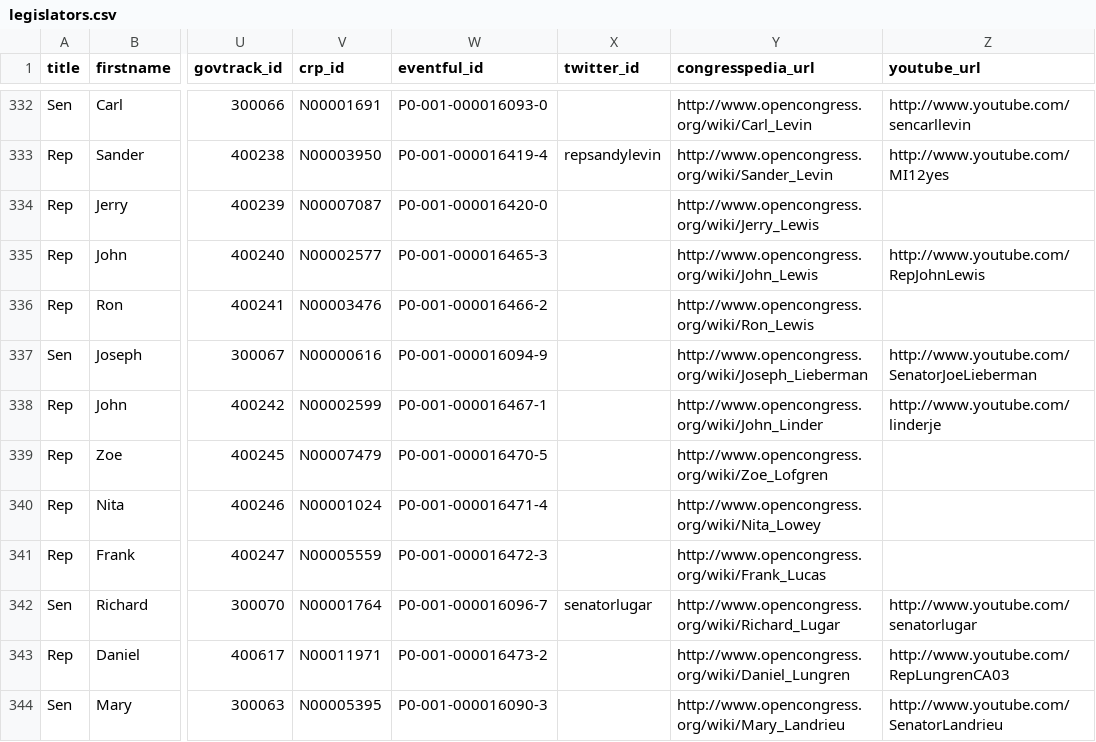
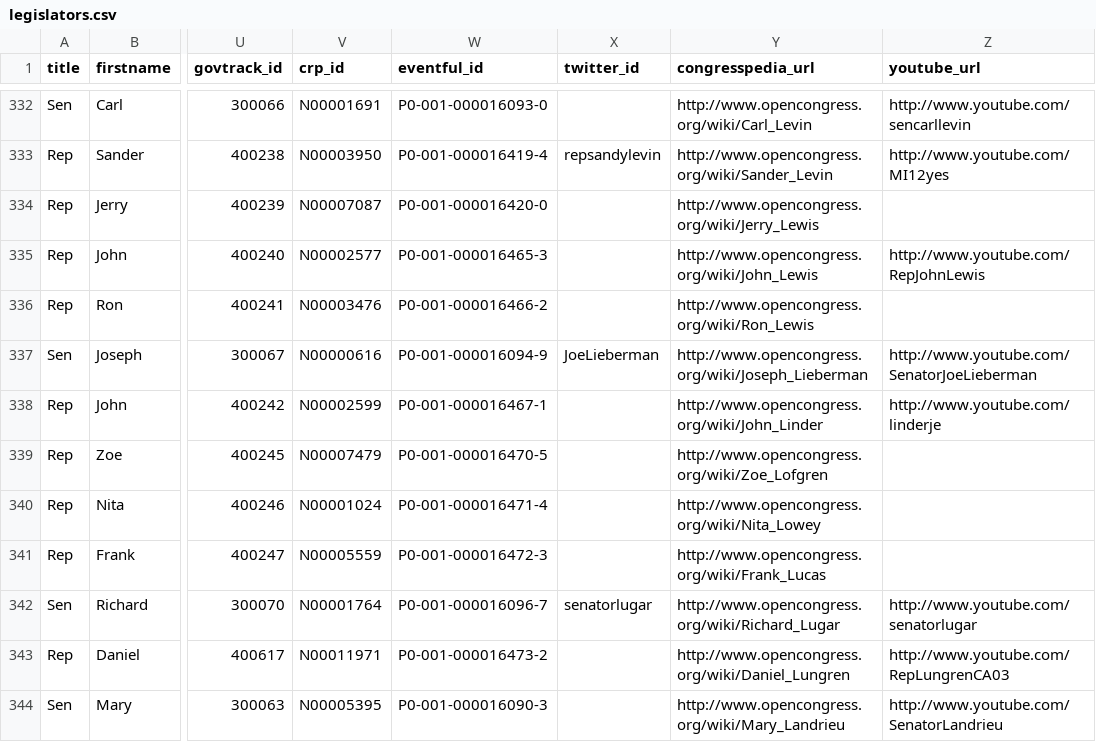
Before and after one commit to maco/apidata, a CSV file: legislators/legislators.csv, drawn as a sheet; only a part is shown, gaps mark what is left out; the diff names each change by its address in the sheet, - before the commit and + after, or states it on an @@ line.

Commit message:
Lieberman twitter

```diff
--- a/legislators/legislators.csv
+++ b/legislators/legislators.csv
-X337 (twitter_id): (empty)
+X337 (twitter_id): JoeLieberman
```
